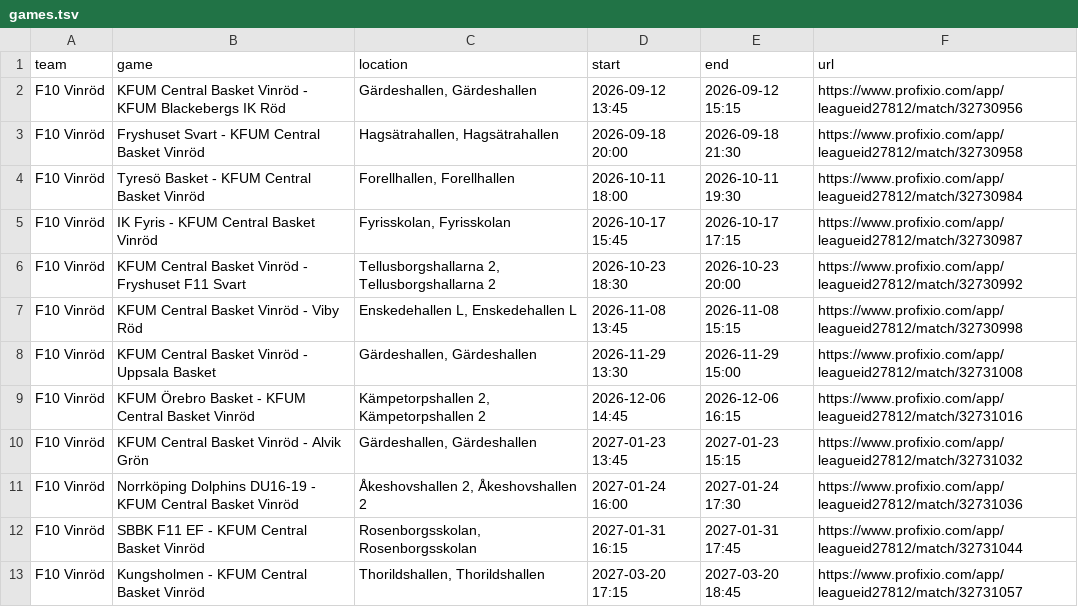
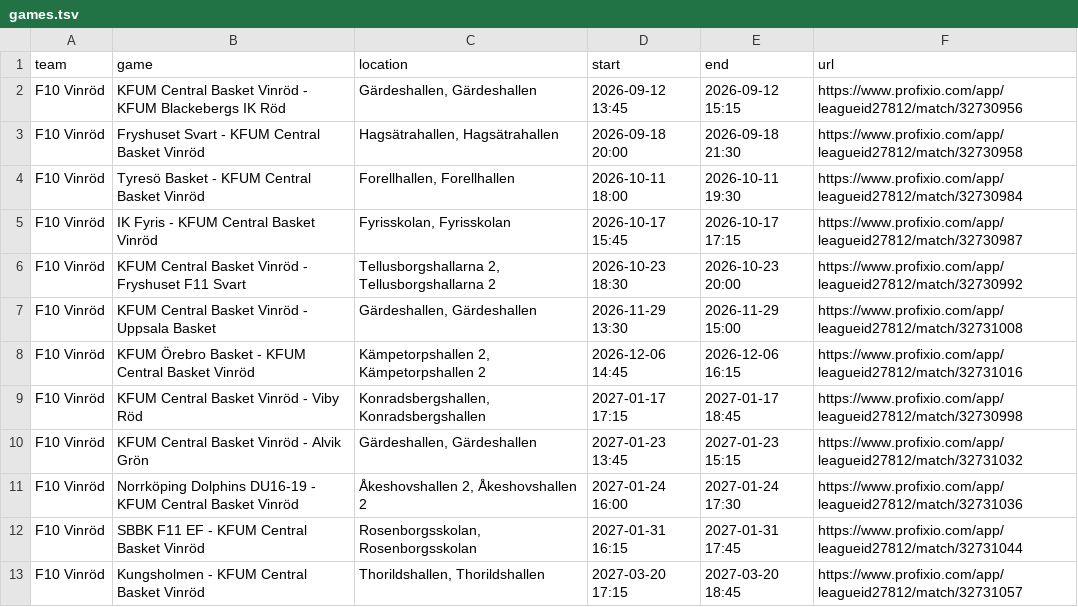
Before and after one commit to cm-src/matchschema, a TSV file: data/games.tsv, drawn as a sheet; removed rows and columns are numbered as before the commit, all else as after; the diff names each change by its address in the sheet, - before the commit and + after, or states it on an @@ line.

```diff
--- a/data/games.tsv
+++ b/data/games.tsv
-row 7: F10 Vinröd | KFUM Central Basket Vinröd - Viby Röd | Enskedehallen L, Enskedehallen L | 2026-11-08 13:45 | 2026-11-08 15:15 | https://www.profixio.com/app/leagueid27812/match/32730998
+row 9: F10 Vinröd | KFUM Central Basket Vinröd - Viby Röd | Konradsbergshallen, Konradsbergshallen | 2027-01-17 17:15 | 2027-01-17 18:45 | https://www.profixio.com/app/leagueid27812/match/32730998
```
Also changed, not shown: 2 other files.
